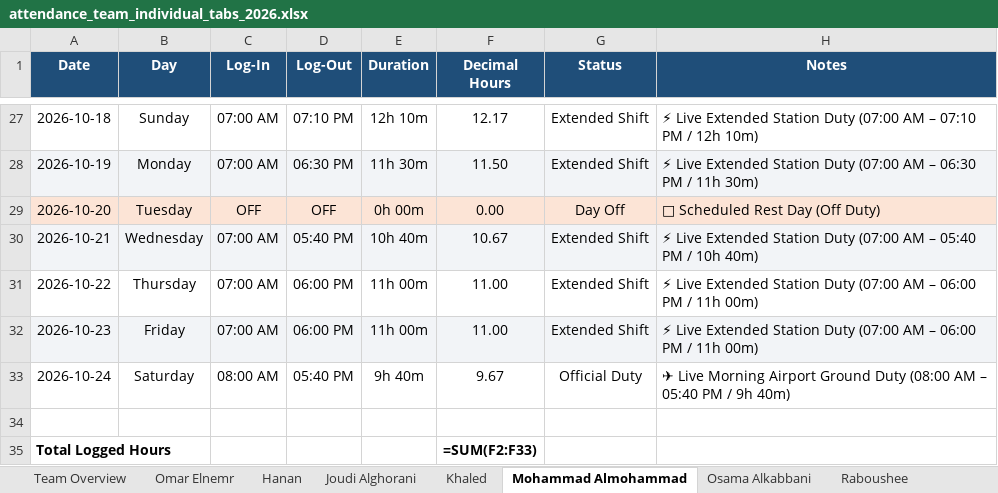
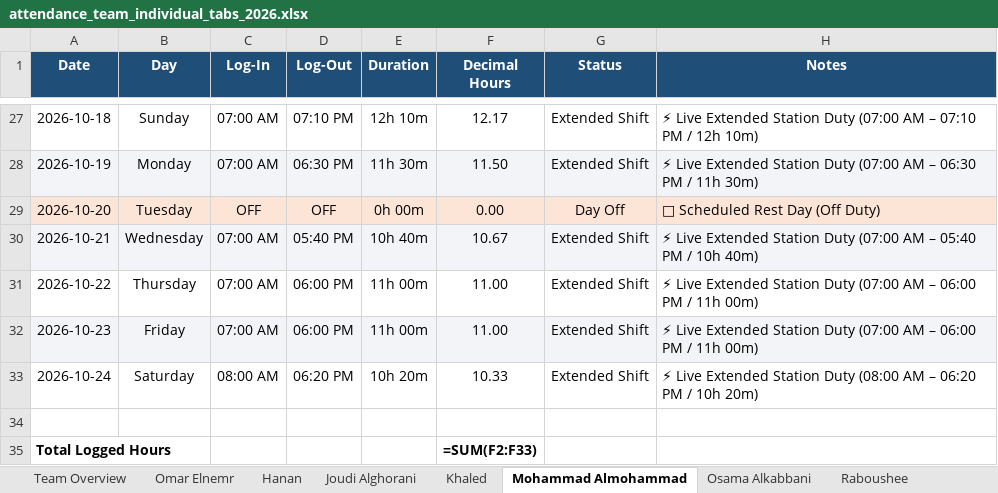
Before and after one commit to xionforbusiness-glitch/aethelgard-vault, an Excel workbook: attendance_team_individual_tabs_2026.xlsx, sheet Mohammad Almohammad, drawn as a sheet; only a part is shown, gaps mark what is left out; values as stored, in another font and other column widths than the file's, no borders; formulas without a stored value are shown as written; the diff names each change by its address in the sheet, - before the commit and + after, or states it on an @@ line.

Commit message:
Update Mohammad Almohammad Oct 24 logout to 18:20 (10h 20m)

```diff
--- a/attendance_team_individual_tabs_2026.xlsx (sheet Mohammad Almohammad)
+++ b/attendance_team_individual_tabs_2026.xlsx (sheet Mohammad Almohammad)
-D33 (Log-Out): 05:40 PM
+D33 (Log-Out): 06:20 PM
-E33 (Duration): 9h 40m
+E33 (Duration): 10h 20m
-F33 (Decimal Hours): 9.67
+F33 (Decimal Hours): 10.33
-G33 (Status): Official Duty
+G33 (Status): Extended Shift
-H33 (Notes): ✈ Live Morning Airport Ground Duty (08:00 AM – 05:40 PM / 9h 40m)
+H33 (Notes): ⚡ Live Extended Station Duty (08:00 AM – 06:20 PM / 10h 20m)
```
Also changed, not shown: sheet Team Overview, attendance_master_2026.xlsx, 1 other file.
